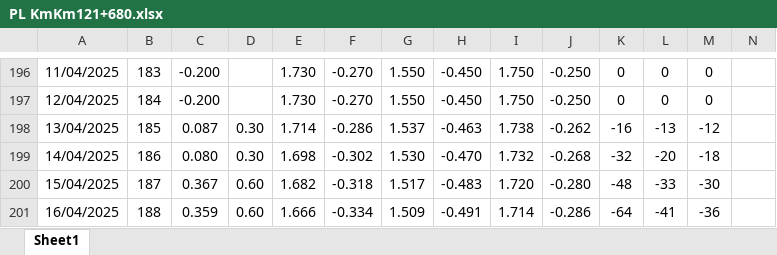
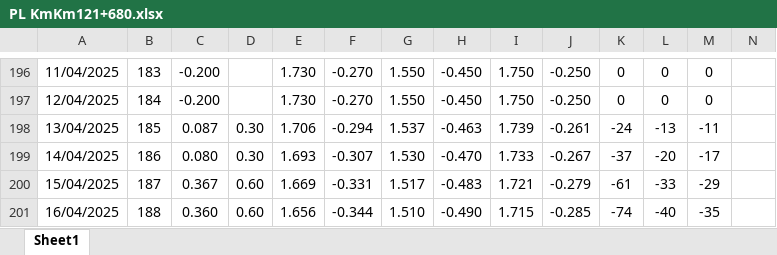
Before and after one commit to dhpytech/bketech, an Excel workbook: Quan Trac Lun/Phu Luc/PL KmKm121+680.xlsx, sheet Sheet1, drawn as a sheet; only a part is shown, gaps mark what is left out; values as stored, in another font and other column widths than the file's, no borders; charts and pictures not drawn; the diff covers the shown part only; the diff names each change by its address in the sheet, - before the commit and + after, or states it on an @@ line.

```diff
--- a/Quan Trac Lun/Phu Luc/PL KmKm121+680.xlsx (sheet Sheet1)
+++ b/Quan Trac Lun/Phu Luc/PL KmKm121+680.xlsx (sheet Sheet1)
-E198: 1.714
+E198: 1.706
-F198: -0.286
+F198: -0.294
-I198: 1.738
+I198: 1.739
-J198: -0.262
+J198: -0.261
-K198: -16
+K198: -24
-M198: -12
+M198: -11
-E199: 1.698
+E199: 1.693
-F199: -0.302
+F199: -0.307
-I199: 1.732
+I199: 1.733
-J199: -0.268
+J199: -0.267
-K199: -32
+K199: -37
-M199: -18
+M199: -17
-E200: 1.682
+E200: 1.669
-F200: -0.318
+F200: -0.331
-I200: 1.720
+I200: 1.721
-J200: -0.280
+J200: -0.279
-K200: -48
+K200: -61
-M200: -30
+M200: -29
-C201: 0.359
+C201: 0.360
-E201: 1.666
+E201: 1.656
-F201: -0.334
+F201: -0.344
-G201: 1.509
+G201: 1.510
-H201: -0.491
+H201: -0.490
-I201: 1.714
+I201: 1.715
-J201: -0.286
+J201: -0.285
-K201: -64
+K201: -74
-L201: -41
+L201: -40
-M201: -36
+M201: -35
```
Also changed, not shown: 1203 edited cells elsewhere in this sheet, charts or pictures, Quan Trac Lun/Data/HD01/Km121+680.xlsx, Quan Trac Lun/QTL BK ETECH 01.xlsm.
